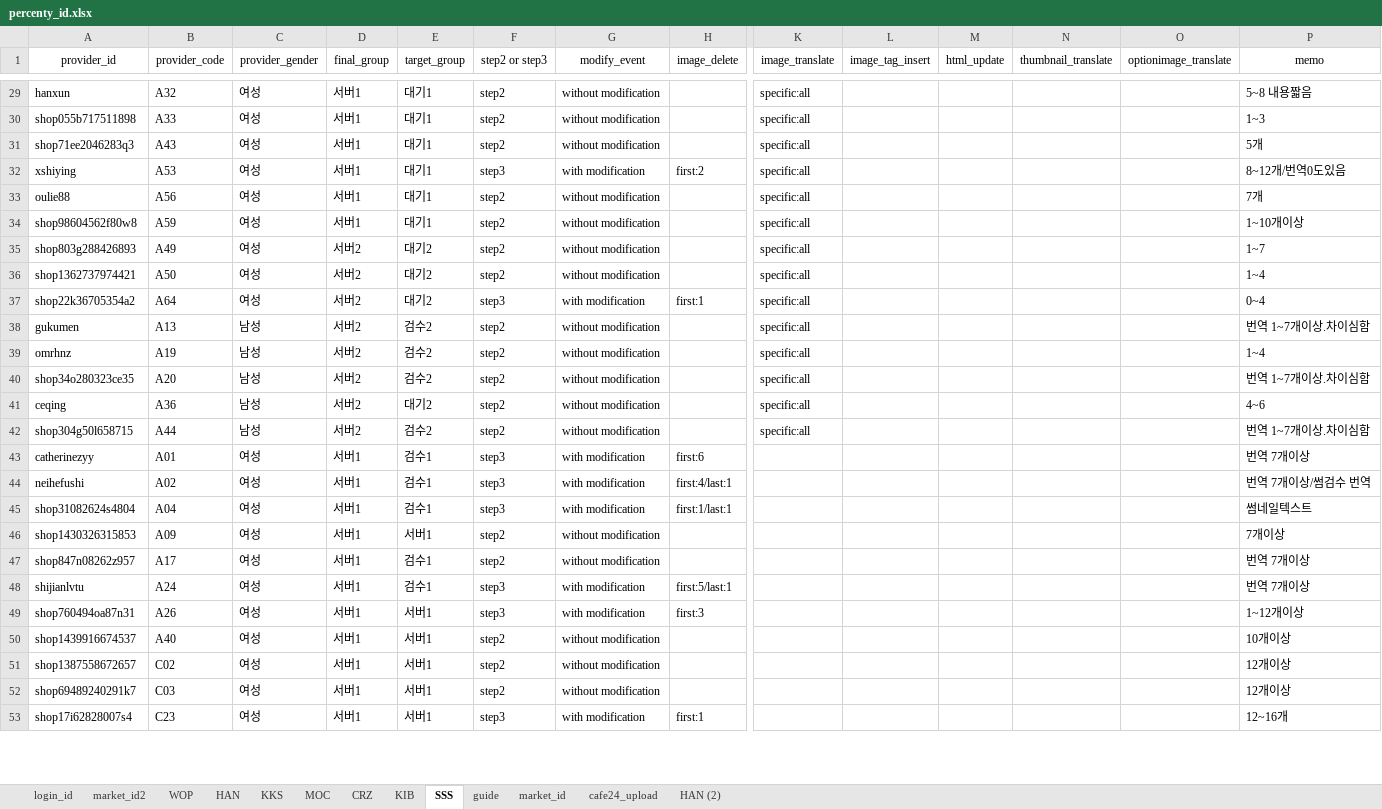
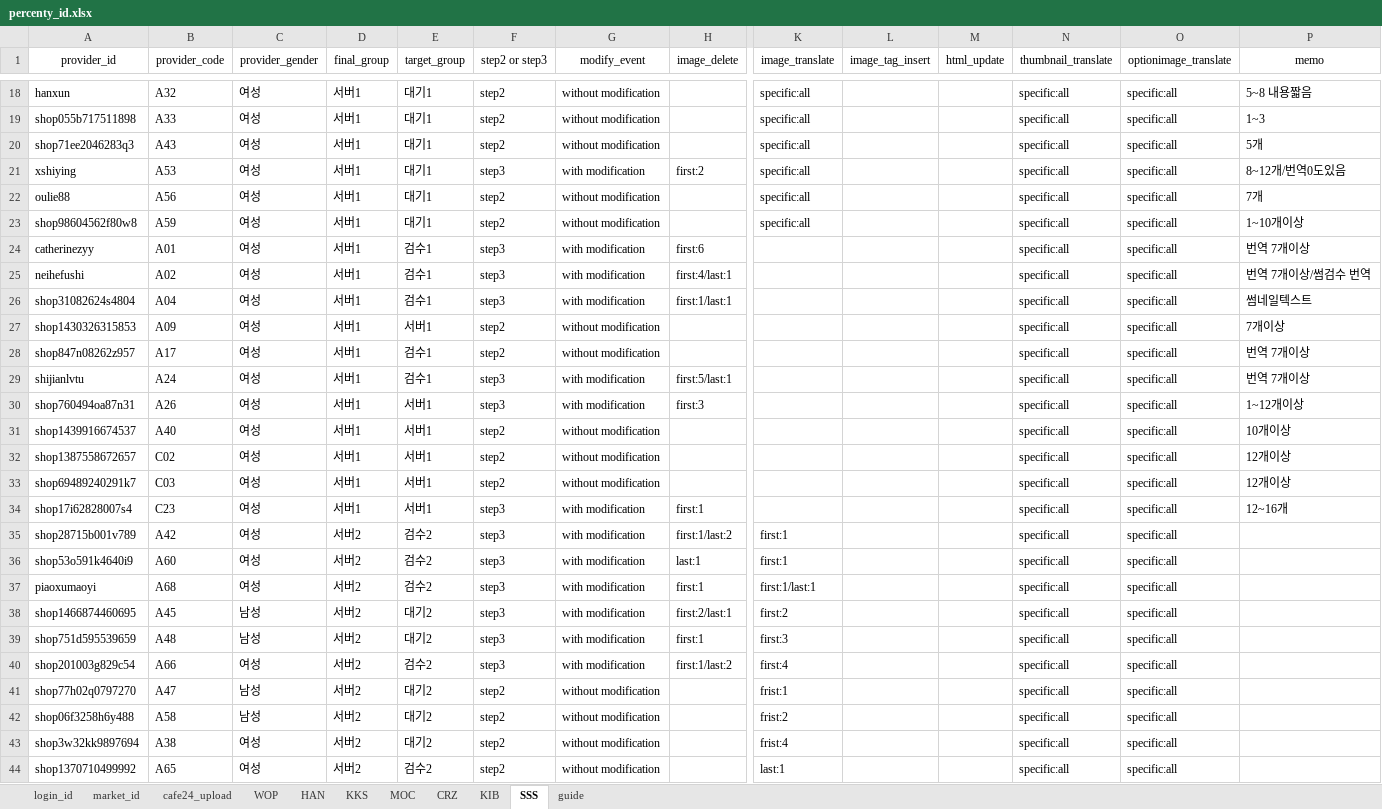
Before and after one commit to onepick2019/percenty_project, an Excel workbook: percenty_id.xlsx, sheet SSS, drawn as a sheet; only a part is shown, gaps mark what is left out; values as stored, in another font and other column widths than the file's, no borders; conditional formats not drawn; removed rows and columns are numbered as before the commit, all else as after; rows hold the shown columns only; the diff covers the shown part only; the diff names each change by its address in the sheet, - before the commit and + after, or states it on an @@ line.

```diff
--- a/percenty_id.xlsx (sheet SSS)
+++ b/percenty_id.xlsx (sheet SSS)
-sheet tab: market_id2
-sheet tab: HAN (2)
@@ sheet tab order changed: login_id | market_id | cafe24_upload | WOP | HAN | KKS | MOC | CRZ | KIB | SSS | guide @@
-N18:N23 (thumbnail_translate): (empty)
+N18:N23 (thumbnail_translate): specific:all
-O18:O23 (optionimage_translate): (empty)
+O18:O23 (optionimage_translate): specific:all
-row 35: shop803g288426893 | A49 | 여성 | 서버2 | 대기2 | step2 | without modification |  | specific:all |  |  |  |  | 1~7
-row 36: shop1362737974421 | A50 | 여성 | 서버2 | 대기2 | step2 | without modification |  | specific:all |  |  |  |  | 1~4
-row 37: shop22k36705354a2 | A64 | 여성 | 서버2 | 대기2 | step3 | with modification | first:1 | specific:all |  |  |  |  | 0~4
-row 38: gukumen | A13 | 남성 | 서버2 | 검수2 | step2 | without modification |  | specific:all |  |  |  |  | 번역 1~7개이상.차이심함
-row 39: omrhnz | A19 | 남성 | 서버2 | 검수2 | step2 | without modification |  | specific:all |  |  |  |  | 1~4
-row 40: shop34o280323ce35 | A20 | 남성 | 서버2 | 검수2 | step2 | without modification |  | specific:all |  |  |  |  | 번역 1~7개이상.차이심함
-row 41: ceqing | A36 | 남성 | 서버2 | 대기2 | step2 | without modification |  | specific:all |  |  |  |  | 4~6
-row 42: shop304g50l658715 | A44 | 남성 | 서버2 | 검수2 | step2 | without modification |  | specific:all |  |  |  |  | 번역 1~7개이상.차이심함
-N24:N34 (thumbnail_translate): (empty)
+N24:N34 (thumbnail_translate): specific:all
-O24:O34 (optionimage_translate): (empty)
+O24:O34 (optionimage_translate): specific:all
+row 35: shop28715b001v789 | A42 | 여성 | 서버2 | 검수2 | step3 | with modification | first:1/last:2 | first:1 |  |  | specific:all | specific:all
+row 36: shop53o591k4640i9 | A60 | 여성 | 서버2 | 검수2 | step3 | with modification | last:1 | first:1 |  |  | specific:all | specific:all
+row 37: piaoxumaoyi | A68 | 여성 | 서버2 | 검수2 | step3 | with modification | first:1 | first:1/last:1 |  |  | specific:all | specific:all
+row 38: shop1466874460695 | A45 | 남성 | 서버2 | 대기2 | step3 | with modification | first:2/last:1 | first:2 |  |  | specific:all | specific:all
+row 39: shop751d595539659 | A48 | 남성 | 서버2 | 대기2 | step3 | with modification | first:1 | first:3 |  |  | specific:all | specific:all
+row 40: shop201003g829c54 | A66 | 여성 | 서버2 | 검수2 | step3 | with modification | first:1/last:2 | first:4 |  |  | specific:all | specific:all
+row 41: shop77h02q0797270 | A47 | 남성 | 서버2 | 대기2 | step2 | without modification |  | frist:1 |  |  | specific:all | specific:all
+row 42: shop06f3258h6y488 | A58 | 남성 | 서버2 | 대기2 | step2 | without modification |  | frist:2 |  |  | specific:all | specific:all
+row 43: shop3w32kk9897694 | A38 | 여성 | 서버2 | 대기2 | step2 | without modification |  | frist:4 |  |  | specific:all | specific:all
+row 44: shop1370710499992 | A65 | 여성 | 서버2 | 검수2 | step2 | without modification |  | last:1 |  |  | specific:all | specific:all
```
Also changed, not shown: 9 added rows, 11 removed rows and 52 edited cells elsewhere in this sheet, sheet HAN, sheet cafe24_upload, sheet market_id, sheet WOP, sheet MOC, sheet KKS, 1 more sheet, 18 other files.
